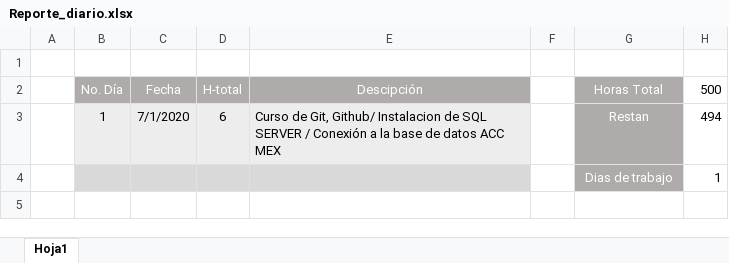
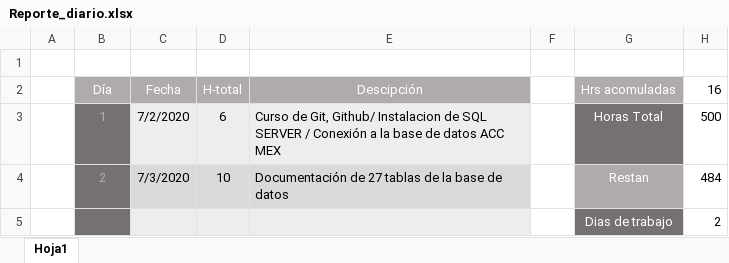
Before and after one commit to cbarreral/residencia, an Excel workbook: Reporte_diario.xlsx, sheet Hoja1, drawn as a sheet; values as stored, in another font and other column widths than the file's, no borders; removed rows and columns are numbered as before the commit, all else as after; the diff names each change by its address in the sheet, - before the commit and + after, or states it on an @@ line.

Commit message:
Reporte del día 2

```diff
--- a/Reporte_diario.xlsx (sheet Hoja1)
+++ b/Reporte_diario.xlsx (sheet Hoja1)
-B2: No. Día
+B2: Día
-G2: Horas Total
+G2: Hrs acomuladas
-H2: 500
+H2: 16
@@ B3 fill: #EDEDED → #767171, text colour: black → #AFABAB @@
-C3 (Fecha): 7/1/2020
+C3 (Fecha): 7/2/2020
-G3 (Hrs acomuladas): Restan
+G3 (Hrs acomuladas): Horas Total
-G3 fill: #AFABAB
+G3 fill: #767171
-H3 (16): 494
+H3 (16): 500
-row 4:  |  |  |  |  |  | Dias de trabajo | 1
+row 4:  | 2 | 7/3/2020 | 10 | Documentación de 27 tablas de la base de datos |  | Restan | 484
+row 5:  |  |  |  |  |  | Dias de trabajo | 2
```
